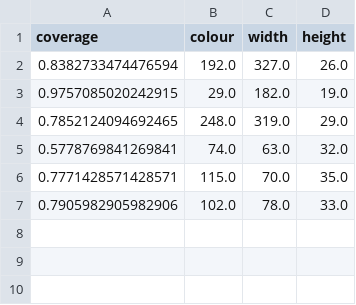
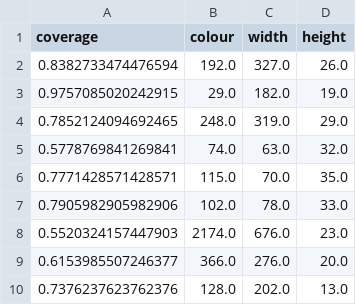
Before and after one commit to JoeMalt/TeamGolf, a CSV file: MixedRealityPDF/Data/testingData.csv, drawn as a sheet; the diff names each change by its address in the sheet, - before the commit and + after, or states it on an @@ line.

```diff
--- a/MixedRealityPDF/Data/testingData.csv
+++ b/MixedRealityPDF/Data/testingData.csv
+row 8: 0.5520324157447903 | 2174.0 | 676.0 | 23.0
+row 9: 0.6153985507246377 | 366.0 | 276.0 | 20.0
+row 10: 0.7376237623762376 | 128.0 | 202.0 | 13.0
```
Also changed, not shown: MixedRealityPDF/Data/trainingData.csv, 5 other files.
